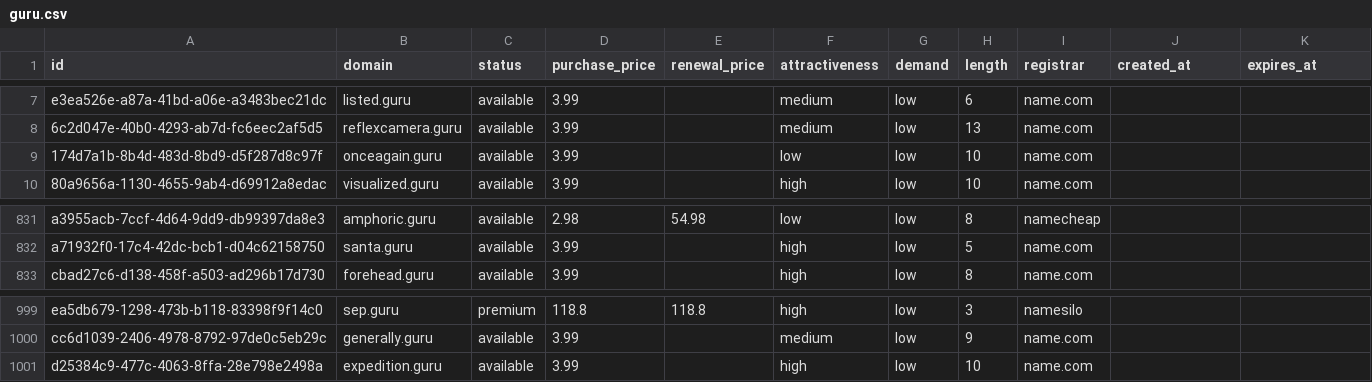
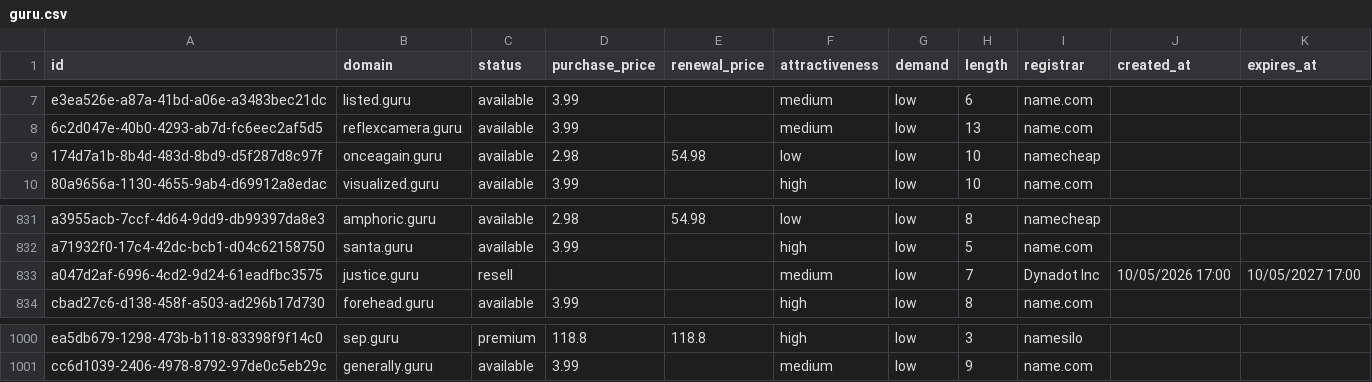
Before and after one commit to UniqueDomains/guru-oneword-domains, a CSV file: guru.csv, drawn as a sheet; only a part is shown, gaps mark what is left out.

Commit message:
Domains update

```diff
--- a/guru.csv
+++ b/guru.csv
@@ -8,3 +8,3 @@ e3ea526e-a87a-41bd-a06e-a3483bec21dc,listed.guru,available,3.99,,medium,low,6,na
 6c2d047e-40b0-4293-ab7d-fc6eec2af5d5,reflexcamera.guru,available,3.99,,medium,low,13,name.com,,
-174d7a1b-8b4d-483d-8bd9-d5f287d8c97f,onceagain.guru,available,3.99,,low,low,10,name.com,,
+174d7a1b-8b4d-483d-8bd9-d5f287d8c97f,onceagain.guru,available,2.98,54.98,low,low,10,namecheap,,
 80a9656a-1130-4655-9ab4-d69912a8edac,visualized.guru,available,3.99,,high,low,10,name.com,,
@@ -832,2 +832,3 @@ a3955acb-7ccf-4d64-9dd9-db99397da8e3,amphoric.guru,available,2.98,54.98,low,low,
 a71932f0-17c4-42dc-bcb1-d04c62158750,santa.guru,available,3.99,,high,low,5,name.com,,
+a047d2af-6996-4cd2-9d24-61eadfbc3575,justice.guru,resell,,,medium,low,7,Dynadot Inc,10/05/2026 17:00,10/05/2027 17:00
 cbad27c6-d138-458f-a503-ad296b17d730,forehead.guru,available,3.99,,high,low,8,name.com,,
@@ -1000,2 +1001 @@ ea5db679-1298-473b-b118-83398f9f14c0,sep.guru,premium,118.8,118.8,high,low,3,nam
 cc6d1039-2406-4978-8792-97de0c5eb29c,generally.guru,available,3.99,,medium,low,9,name.com,,
-d25384c9-477c-4063-8ffa-28e798e2498a,expedition.guru,available,3.99,,high,low,10,name.com,,
```
Also changed, not shown: 4 other files.
